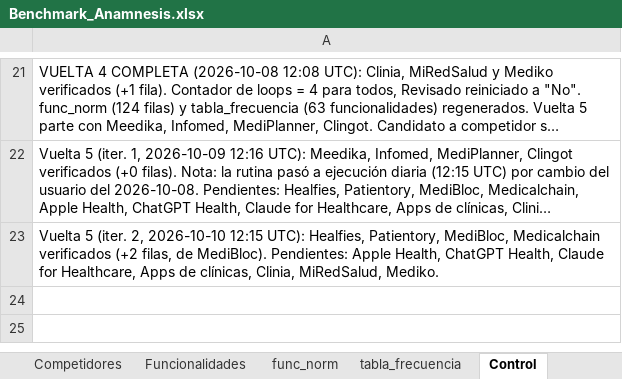
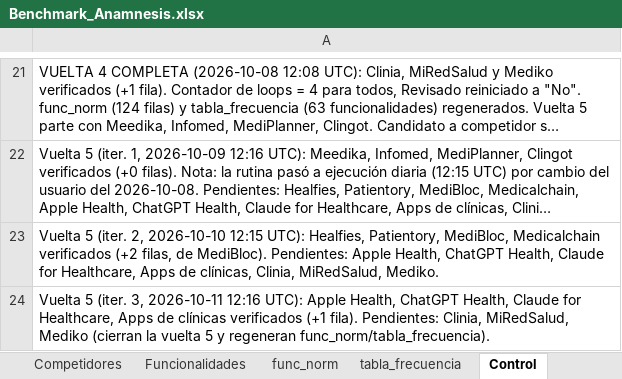
Before and after one commit to sdelafuenteb/Anamnesis, an Excel workbook: Outputs/Benchmark_Anamnesis.xlsx, sheet Control, drawn as a sheet; only a part is shown, gaps mark what is left out; long unchanged cells end in …; values as stored, in another font and other column widths than the file's, no borders; the diff names each change by its address in the sheet, - before the commit and + after, or states it on an @@ line.

```diff
--- a/Outputs/Benchmark_Anamnesis.xlsx (sheet Control)
+++ b/Outputs/Benchmark_Anamnesis.xlsx (sheet Control)
+row 24: Vuelta 5 (iter. 3, 2026-10-11 12:16 UTC): Apple Health, ChatGPT Health, Claude for Healthcare, Apps de clínicas verificados (+1 fila). Pendientes: Clinia, MiRedSalud, Mediko (cierran la vuelta 5 y regeneran func_norm/tabla_frecuencia).
```
Also changed, not shown: sheet Competidores, sheet Funcionalidades.
